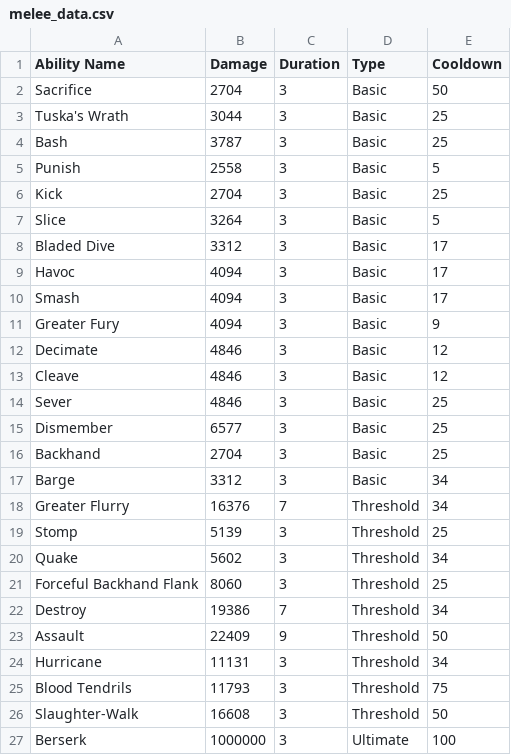
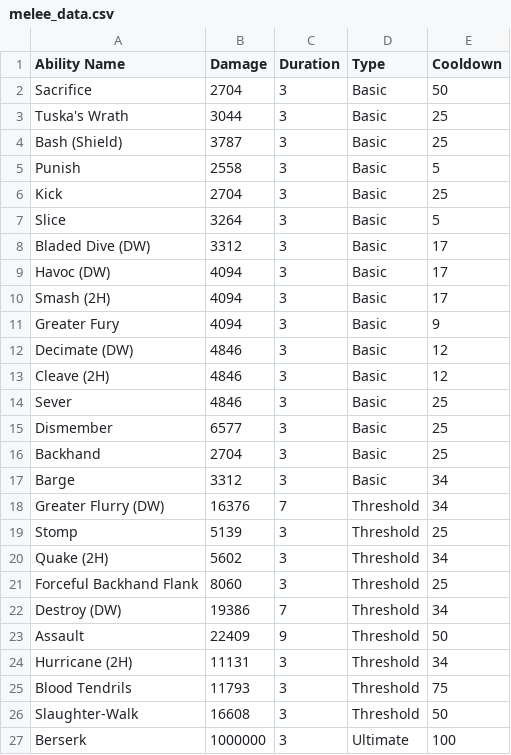
Before and after one commit to rohangpta/runescape-ability-solver, a CSV file: melee_data.csv, drawn as a sheet.

Commit message:
added weapon classes to abilities

```diff
--- a/melee_data.csv
+++ b/melee_data.csv
@@ -3,3 +3,3 @@ Sacrifice,2704,3,Basic,50
 Tuska's Wrath,3044,3,Basic,25
-Bash,3787,3,Basic,25
+Bash (Shield),3787,3,Basic,25
 Punish,2558,3,Basic,5
@@ -7,8 +7,8 @@ Kick,2704,3,Basic,25
 Slice,3264,3,Basic,5
-Bladed Dive,3312,3,Basic,17
-Havoc,4094,3,Basic,17
-Smash,4094,3,Basic,17
+Bladed Dive (DW),3312,3,Basic,17
+Havoc (DW),4094,3,Basic,17
+Smash (2H),4094,3,Basic,17
 Greater Fury,4094,3,Basic,9
-Decimate,4846,3,Basic,12
-Cleave,4846,3,Basic,12
+Decimate (DW),4846,3,Basic,12
+Cleave (2H),4846,3,Basic,12
 Sever,4846,3,Basic,25
@@ -17,9 +17,9 @@ Backhand,2704,3,Basic,25
 Barge,3312,3,Basic,34
-Greater Flurry,16376,7,Threshold,34
+Greater Flurry (DW),16376,7,Threshold,34
 Stomp,5139,3,Threshold,25
-Quake,5602,3,Threshold,34
+Quake (2H),5602,3,Threshold,34
 Forceful Backhand Flank,8060,3,Threshold,25
-Destroy,19386,7,Threshold,34
+Destroy (DW),19386,7,Threshold,34
 Assault,22409,9,Threshold,50
-Hurricane,11131,3,Threshold,34
+Hurricane (2H),11131,3,Threshold,34
 Blood Tendrils,11793,3,Threshold,75
```
